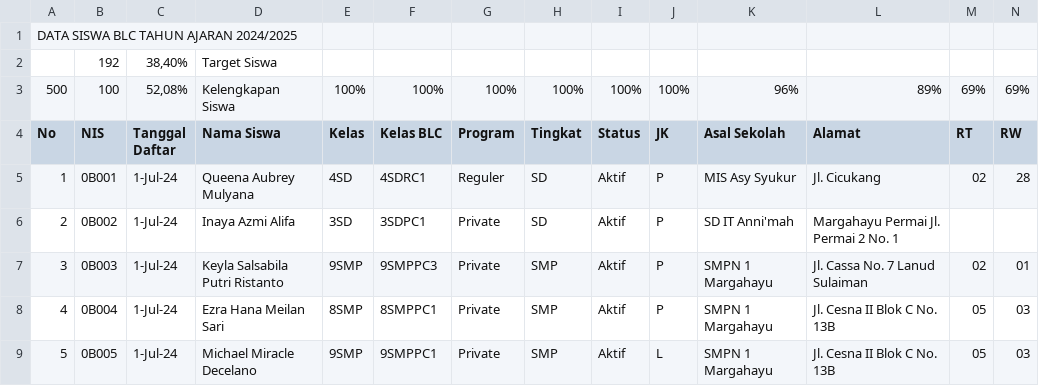
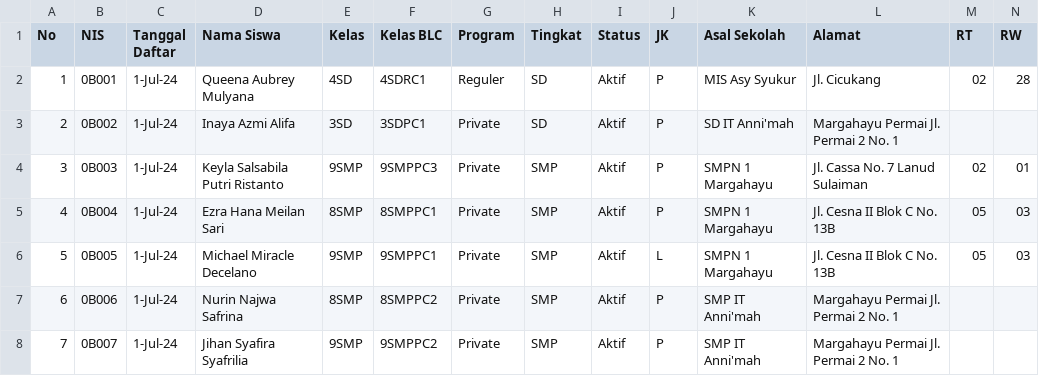
Before and after one commit to FarizanyNoor/DataMining, a CSV file: data/01. Data Siswa BLC Cicukang TP 24_25 - Cicukang.csv, drawn as a sheet; only a part is shown; the shorter side is filled out with more unchanged rows; rows hold the shown columns only; the diff names each change by its address in the sheet, - before the commit and + after, or states it on an @@ line.

Commit message:
Update 01. Data Siswa BLC Cicukang TP 24_25 - Cicukang.csv

```diff
--- a/data/01. Data Siswa BLC Cicukang TP 24_25 - Cicukang.csv
+++ b/data/01. Data Siswa BLC Cicukang TP 24_25 - Cicukang.csv
-row 1: DATA SISWA BLC TAHUN AJARAN 2024/2025
-row 2:  | 192 | 38,40% | Target Siswa
-row 3: 500 | 100 | 52,08% | Kelengkapan Siswa | 100% | 100% | 100% | 100% | 100% | 100% | 96% | 89% | 69% | 69%
```
